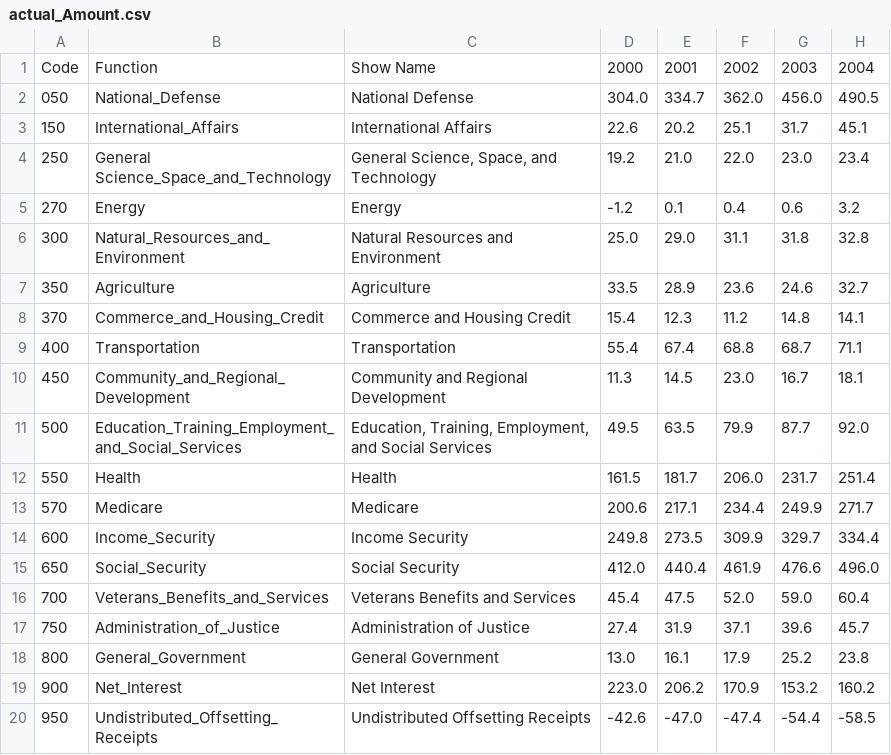
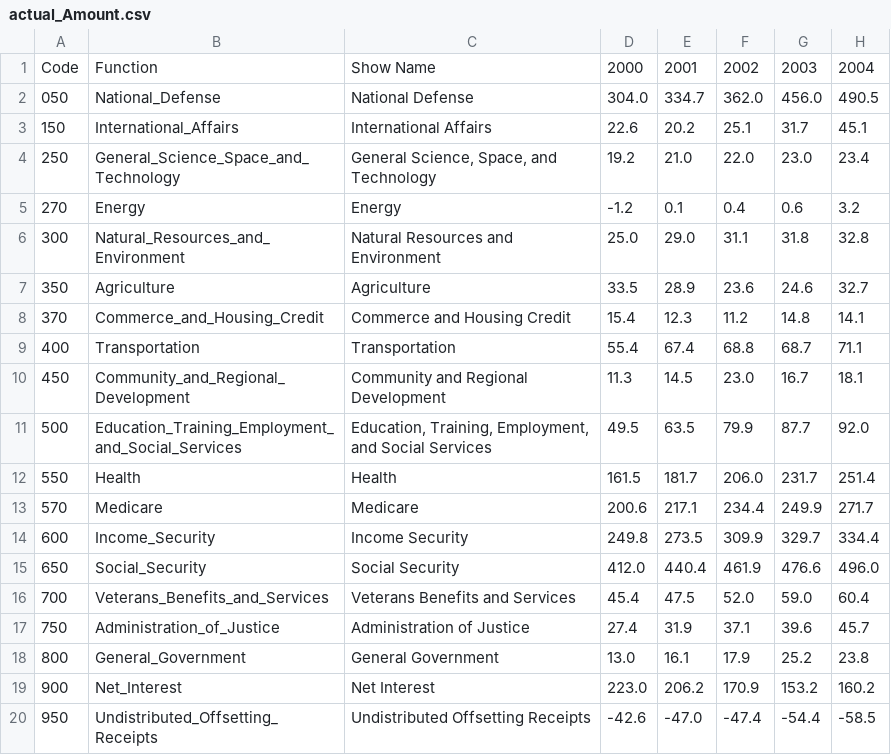
Before and after one commit to huayuan0205/Viztech2-Final-Project, a CSV file: dist/data/actual_Amount.csv, drawn as a sheet; only a part is shown; the diff names each change by its address in the sheet, - before the commit and + after, or states it on an @@ line.

```diff
--- a/dist/data/actual_Amount.csv
+++ b/dist/data/actual_Amount.csv
-B4: General Science_Space_and_Technology
+B4: General_Science_Space_and_Technology
```
Also changed, not shown: dist/data/color.csv, 13 other files.
